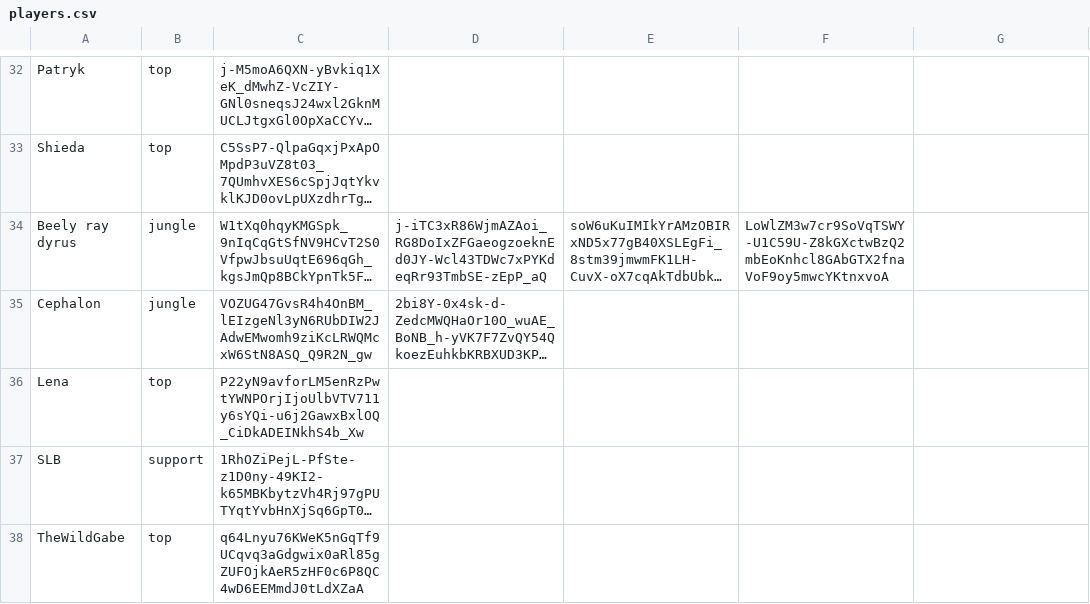
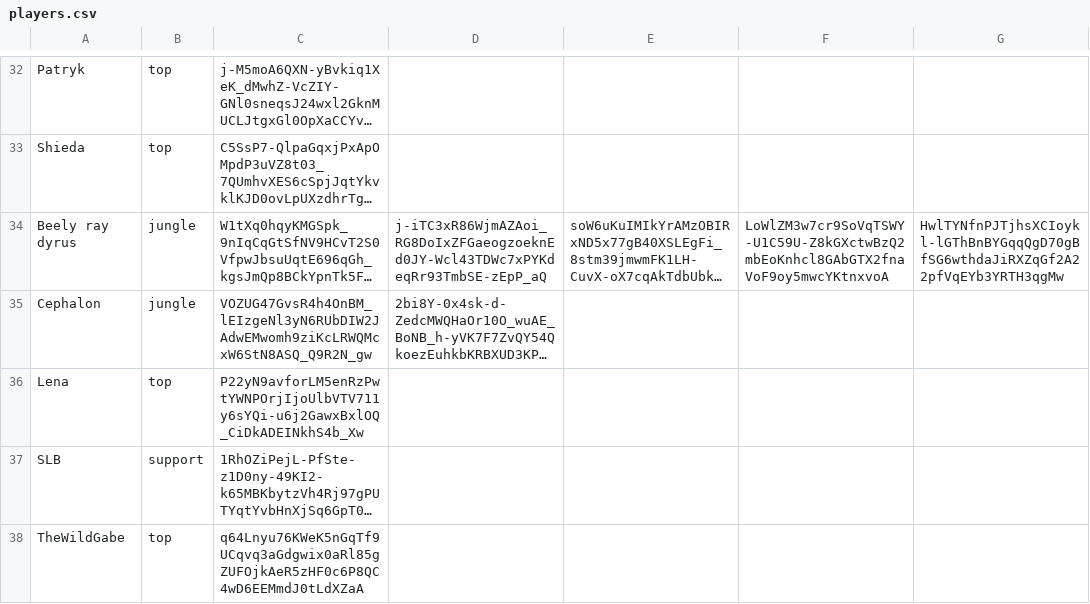
Before and after one commit to ArcaneIRE/ilol-ladder, a CSV file: app/players.csv, drawn as a sheet; only a part is shown, gaps mark what is left out; long unchanged cells end in …; the diff names each change by its address in the sheet, - before the commit and + after, or states it on an @@ line.

Commit message:
Add account to player

```diff
--- a/app/players.csv
+++ b/app/players.csv
-G34: (empty)
+G34: HwlTYNfnPJTjhsXCIoykl-lGThBnBYGqqQgD70gBfSG6wthdaJiRXZqGf2A22pfVqEYb3YRTH3qgMw
```
Also changed, not shown: 1 other file.
